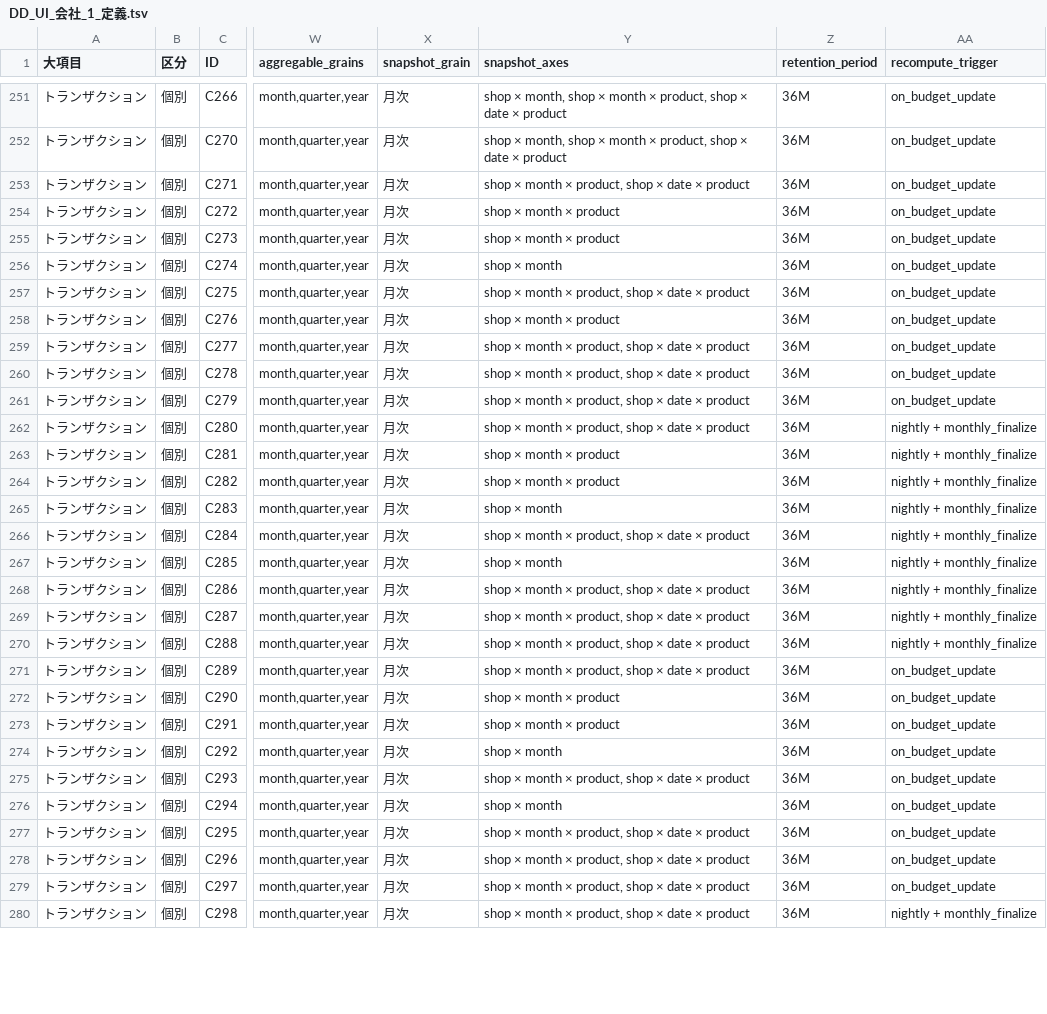
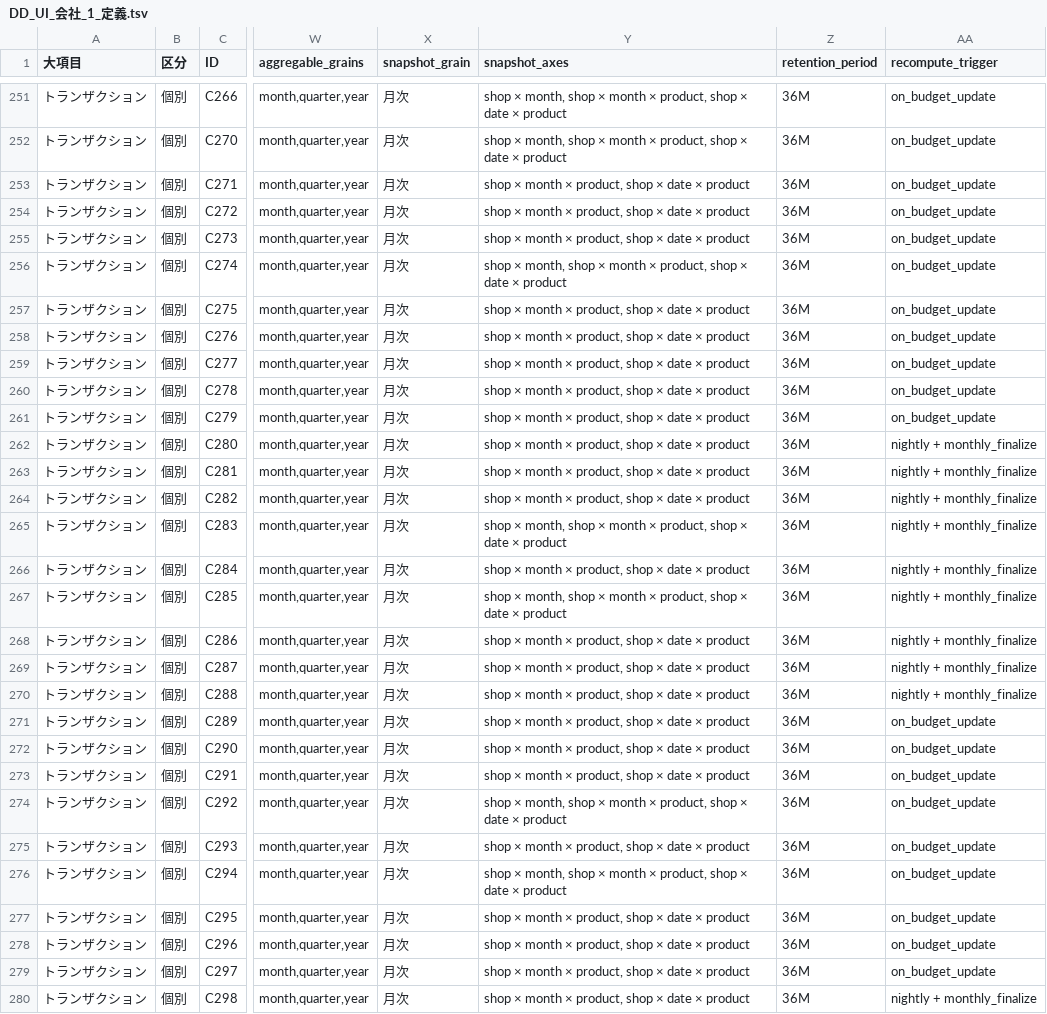
Before and after one commit to suguru789987/sugurutsutsui, a TSV file: tsv/DD_UI_会社_1_定義.tsv, drawn as a sheet; only a part is shown, gaps mark what is left out; the diff covers the shown part only; the diff names each change by its address in the sheet, - before the commit and + after, or states it on an @@ line.

```diff
--- a/tsv/DD_UI_会社_1_定義.tsv
+++ b/tsv/DD_UI_会社_1_定義.tsv
-Y254:Y255 (snapshot_axes): shop × month × product
+Y254:Y255 (snapshot_axes): shop × month × product, shop × date × product
-Y256 (snapshot_axes): shop × month
+Y256 (snapshot_axes): shop × month, shop × month × product, shop × date × product
-Y258 (snapshot_axes): shop × month × product
+Y258 (snapshot_axes): shop × month × product, shop × date × product
-Y263:Y264 (snapshot_axes): shop × month × product
+Y263:Y264 (snapshot_axes): shop × month × product, shop × date × product
-Y265 (snapshot_axes): shop × month
+Y265 (snapshot_axes): shop × month, shop × month × product, shop × date × product
-Y267 (snapshot_axes): shop × month
+Y267 (snapshot_axes): shop × month, shop × month × product, shop × date × product
-Y272:Y273 (snapshot_axes): shop × month × product
+Y272:Y273 (snapshot_axes): shop × month × product, shop × date × product
-Y274 (snapshot_axes): shop × month
+Y274 (snapshot_axes): shop × month, shop × month × product, shop × date × product
-Y276 (snapshot_axes): shop × month
+Y276 (snapshot_axes): shop × month, shop × month × product, shop × date × product
```
Also changed, not shown: 13 edited cells elsewhere in this file, tsv/DD_UI_店舗_1_定義.tsv, 4 other files.
